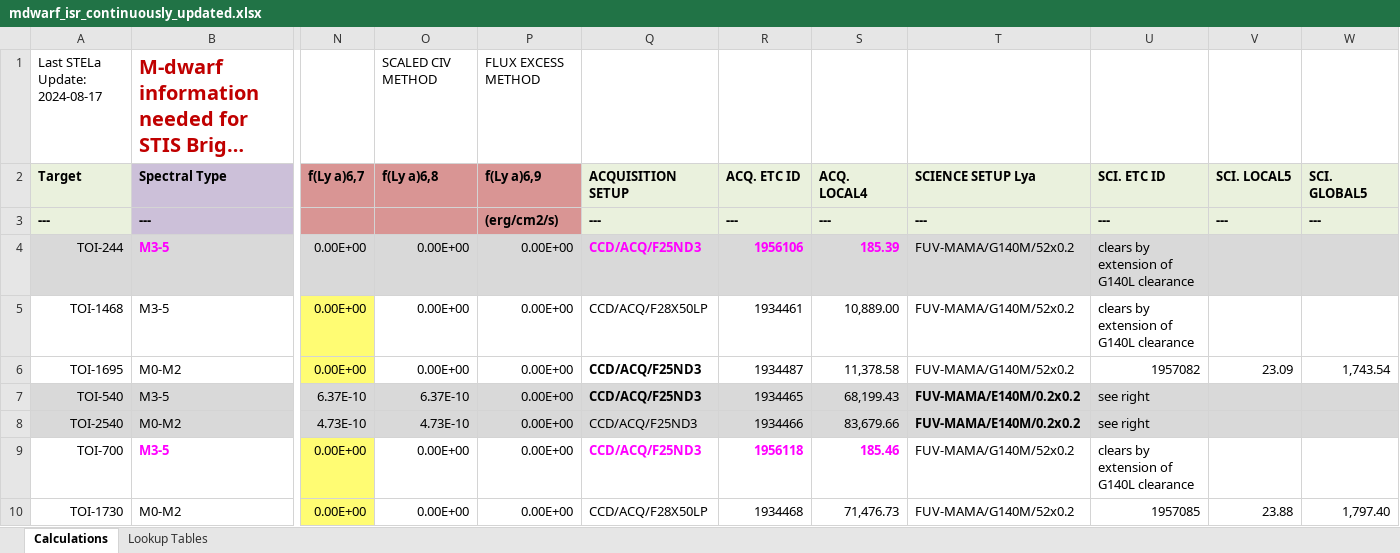
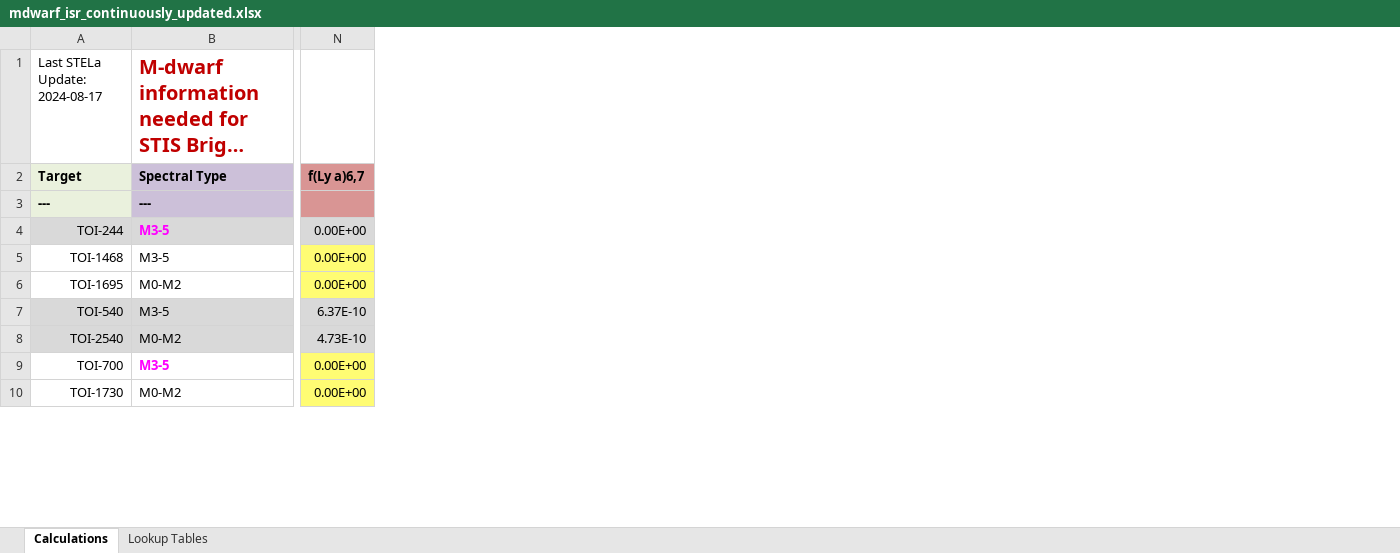
Before and after one commit to HST-STELa/stage1, an Excel workbook: target_selection_data/inputs/hand_checked/mdwarf_isr_continuously_updated.xlsx, sheet Calculations, drawn as a sheet; only a part is shown, gaps mark what is left out; long unchanged cells end in …; values as stored, in another font and other column widths than the file's, no borders; charts and pictures not drawn; the diff covers the shown part only; the diff names each change by its address in the sheet, - before the commit and + after, or states it on an @@ line.

```diff
--- a/target_selection_data/inputs/hand_checked/mdwarf_isr_continuously_updated.xlsx (sheet Calculations)
+++ b/target_selection_data/inputs/hand_checked/mdwarf_isr_continuously_updated.xlsx (sheet Calculations)
@@ column O (f(Ly a)6,8) hidden, row 1: SCALED CIV METHOD; rows 4-10: 0.00E+00 | 0.00E+00 | 0.00E+00 | 6.37E-10 | 4.73E-10 | 0.00E+00 | 0.00E+00 @@
@@ column P (f(Ly a)6,9) hidden, row 1: FLUX EXCESS METHOD; rows 3-10: (erg/cm2/s) | 0.00E+00 | 0.00E+00 | 0.00E+00 | 0.00E+00 | 0.00E+00 | 0.00E+00 | 0.00E+00 @@
@@ column Q (ACQUISITION SETUP) hidden, rows 3-10: --- | CCD/ACQ/F25ND3 | CCD/ACQ/F28X50LP | CCD/ACQ/F25ND3 | CCD/ACQ/F25ND3 | CCD/ACQ/F25ND3 | CCD/ACQ/F25ND3 | CCD/ACQ/F28X50LP @@
@@ column R (ACQ. ETC ID) hidden, rows 3-10: --- | 1956106 | 1934461 | 1934487 | 1934465 | 1934466 | 1956118 | 1934468 @@
@@ column S (ACQ. LOCAL4) hidden, rows 3-10: --- | 185.39 | 10,889.00 | 11,378.58 | 68,199.43 | 83,679.66 | 185.46 | 71,476.73 @@
@@ column T (SCIENCE SETUP Lya) hidden, rows 3-10: --- | FUV-MAMA/G140M/52x0.2 | FUV-MAMA/G140M/52x0.2 | FUV-MAMA/G140M/52x0.2 | FUV-MAMA/E140M/0.2x0.2 | FUV-MAMA/E140M/0.2x0.2 | FUV-MAMA/G140M/52x0.2 | FUV-MAMA/G140M/52x0.2 @@
@@ column U (SCI. ETC ID) hidden, rows 3-10: --- | clears by extension of G140L clearance | clears by extension of G140L clearance | 1957082 | see right | see right | clears by extension of G140L clearance | 1957085 @@
@@ column V (SCI. LOCAL5) hidden, rows 3-10: --- |  |  | 23.09 |  |  |  | 23.88 @@
@@ column W (SCI. GLOBAL5) hidden, rows 3-10: --- |  |  | 1,743.54 |  |  |  | 1,797.40 @@
```
Also changed, not shown: cell formats elsewhere in this sheet, 7 other files.
